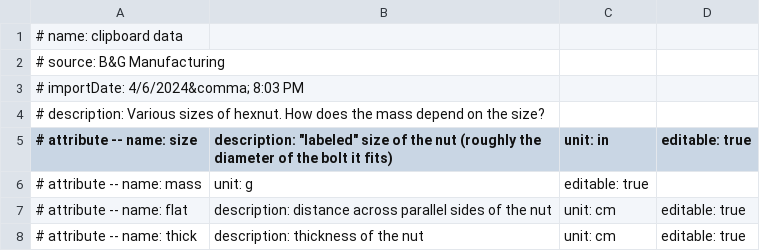
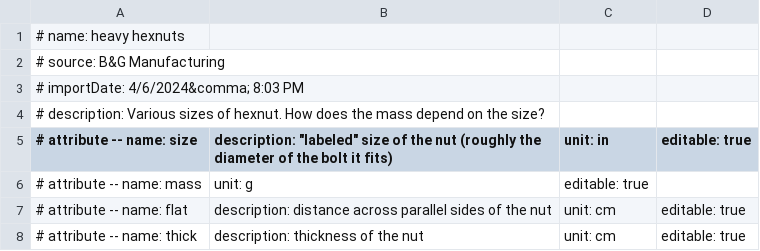
Before and after one commit to eepsmedia/eeps-data-zoo, a CSV file: cages/heavy-hexnuts.csv, drawn as a sheet; only a part is shown.

```diff
--- a/cages/heavy-hexnuts.csv
+++ b/cages/heavy-hexnuts.csv
@@ -1,2 +1,2 @@
-# name: clipboard data
+# name: heavy hexnuts
 # source: B&G Manufacturing
```
Also changed, not shown: cages/hanging-triangle.csv, cages/heating.csv, 4 other files.
